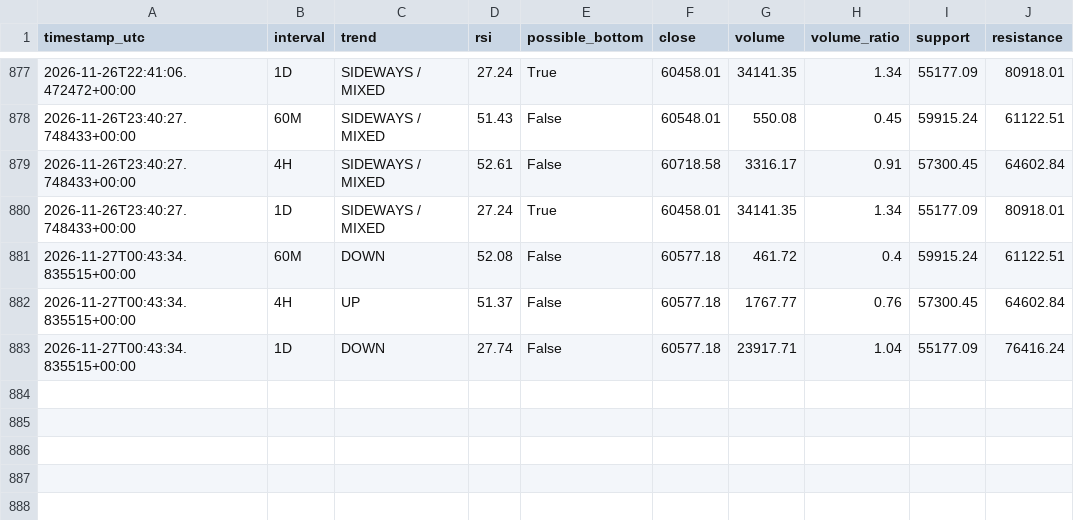
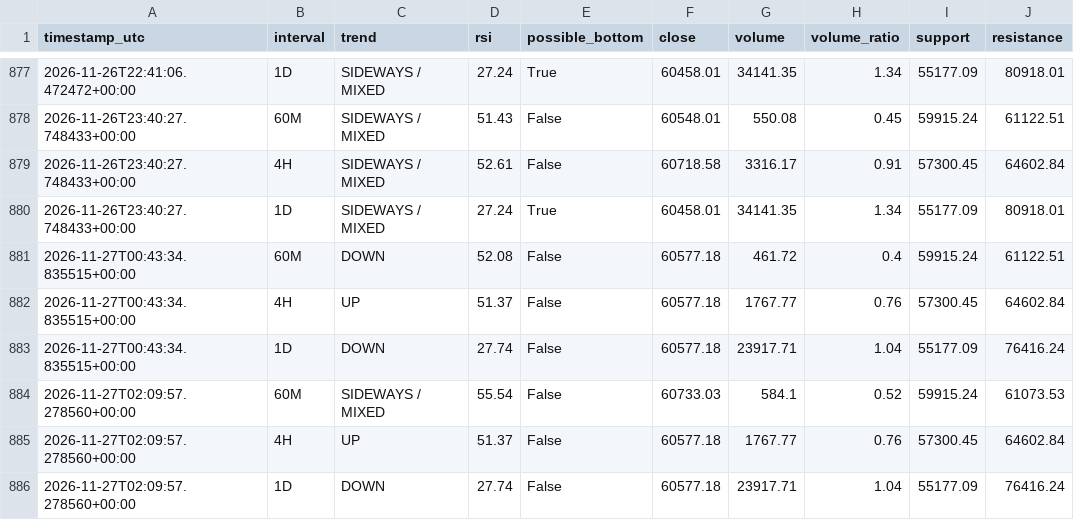
Before and after one commit to DeamonS58/btc-market-monitor-, a CSV file: btc-history.csv, drawn as a sheet; only a part is shown, gaps mark what is left out.

```diff
--- a/btc-history.csv
+++ b/btc-history.csv
@@ -883 +883,4 @@ timestamp_utc,interval,trend,rsi,possible_bottom,close,volume,volume_ratio,suppo
 2026-11-27T00:43:34.835515+00:00,1D,DOWN,27.74,False,60577.18,23917.71,1.04,55177.09,76416.24
+2026-11-27T02:09:57.278560+00:00,60M,SIDEWAYS / MIXED,55.54,False,60733.03,584.1,0.52,59915.24,61073.53
+2026-11-27T02:09:57.278560+00:00,4H,UP,51.37,False,60577.18,1767.77,0.76,57300.45,64602.84
+2026-11-27T02:09:57.278560+00:00,1D,DOWN,27.74,False,60577.18,23917.71,1.04,55177.09,76416.24
```
Also changed, not shown: 1 other file.
